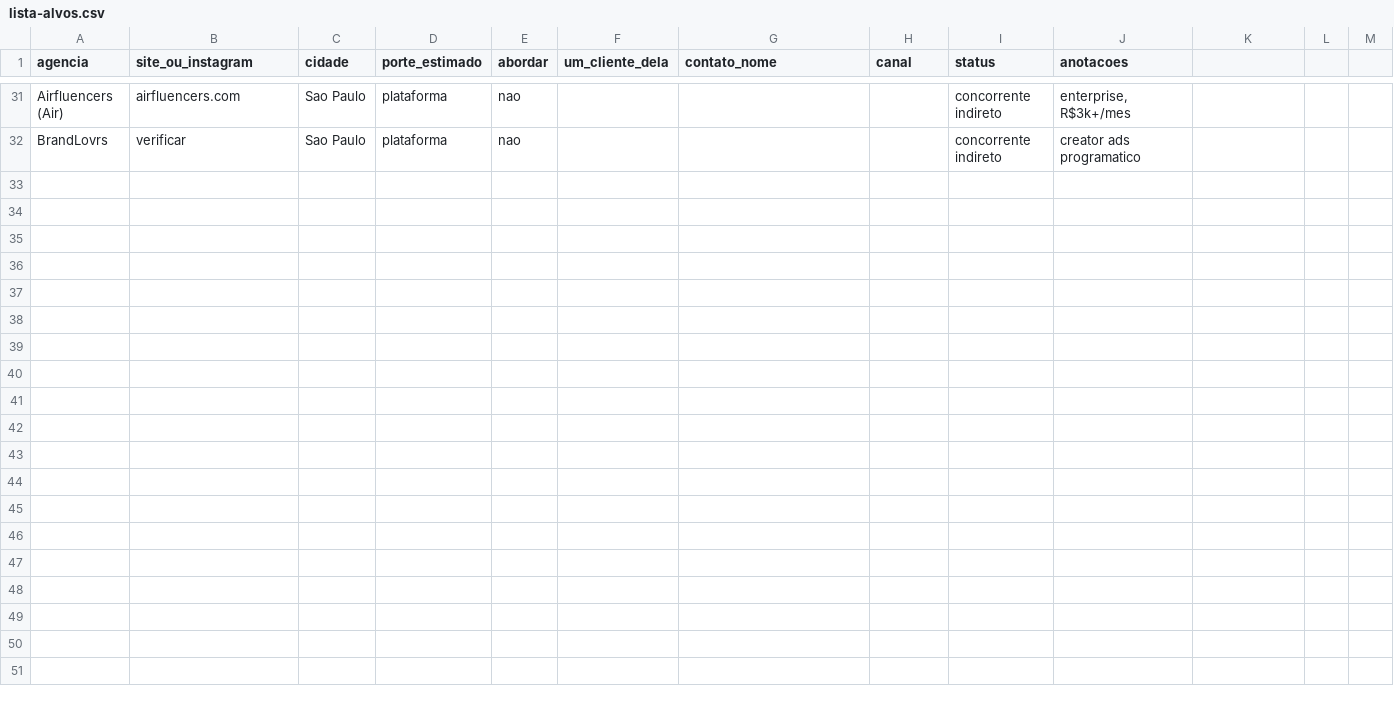
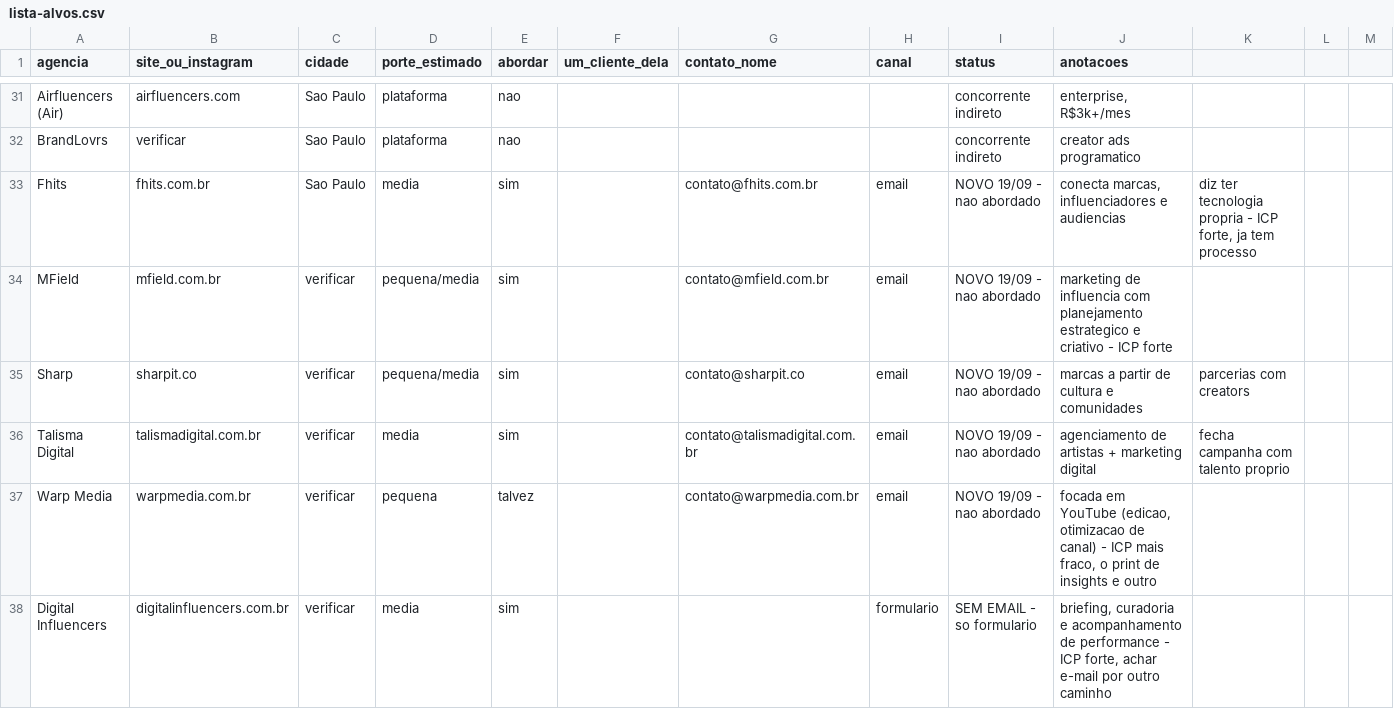
Before and after one commit to lipbrs/phillipramos, a CSV file: publiprova/validacao/lista-alvos.csv, drawn as a sheet; only a part is shown, gaps mark what is left out; the diff covers the shown part only; the diff names each change by its address in the sheet, - before the commit and + after, or states it on an @@ line.

```diff
--- a/publiprova/validacao/lista-alvos.csv
+++ b/publiprova/validacao/lista-alvos.csv
+row 33: Fhits | fhits.com.br | Sao Paulo | media | sim |  | contato@fhits.com.br | email | NOVO 19/09 - nao abordado | conecta marcas, influenciadores e audiencias | diz ter tecnologia propria - ICP forte, ja tem processo
+row 34: MField | mfield.com.br | verificar | pequena/media | sim |  | contato@mfield.com.br | email | NOVO 19/09 - nao abordado | marketing de influencia com planejamento estrategico e criativo - ICP forte
+row 35: Sharp | sharpit.co | verificar | pequena/media | sim |  | contato@sharpit.co | email | NOVO 19/09 - nao abordado | marcas a partir de cultura e comunidades | parcerias com creators
+row 36: Talisma Digital | talismadigital.com.br | verificar | media | sim |  | contato@talismadigital.com.br | email | NOVO 19/09 - nao abordado | agenciamento de artistas + marketing digital | fecha campanha com talento proprio
+row 37: Warp Media | warpmedia.com.br | verificar | pequena | talvez |  | contato@warpmedia.com.br | email | NOVO 19/09 - nao abordado | focada em YouTube (edicao, otimizacao de canal) - ICP mais fraco, o print de insights e outro
+row 38: Digital Influencers | digitalinfluencers.com.br | verificar | media | sim |  |  | formulario | SEM EMAIL - so formulario | briefing, curadoria e acompanhamento de performance - ICP forte, achar e-mail por outro caminho
```
Also changed, not shown: 6 added rows and 1 edited cell elsewhere in this file, 11 other files.
